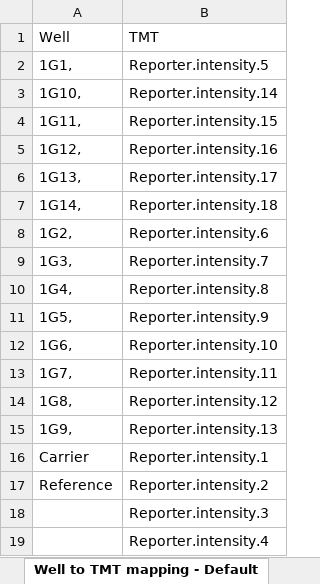
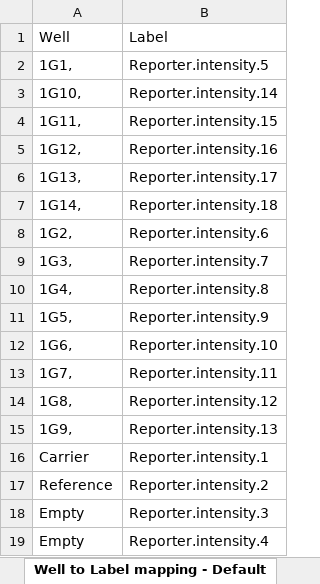
Before and after one commit to CBFLivUni/SCPSampleAnnotationWizard, an Excel workbook: processing/README.xlsx, sheet Well to Label mapping - Default, drawn as a sheet; values as stored, in another font and other column widths than the file's, no borders; the diff names each change by its address in the sheet, - before the commit and + after, or states it on an @@ line.

Commit message:
pickup and raw files now match on well, not col and row

```diff
--- a/processing/README.xlsx (sheet Well to Label mapping - Default)
+++ b/processing/README.xlsx (sheet Well to Label mapping - Default)
-sheet tab: Well to TMT mapping - Default
+sheet tab: Well to Label mapping - Default
-B1: TMT
+B1: Label
-A18:A19: (empty)
+A18:A19: Empty
```
Also changed, not shown: sheet README, sheet Well to Label mapping -Template, other sheet tabs, 9 other files.
